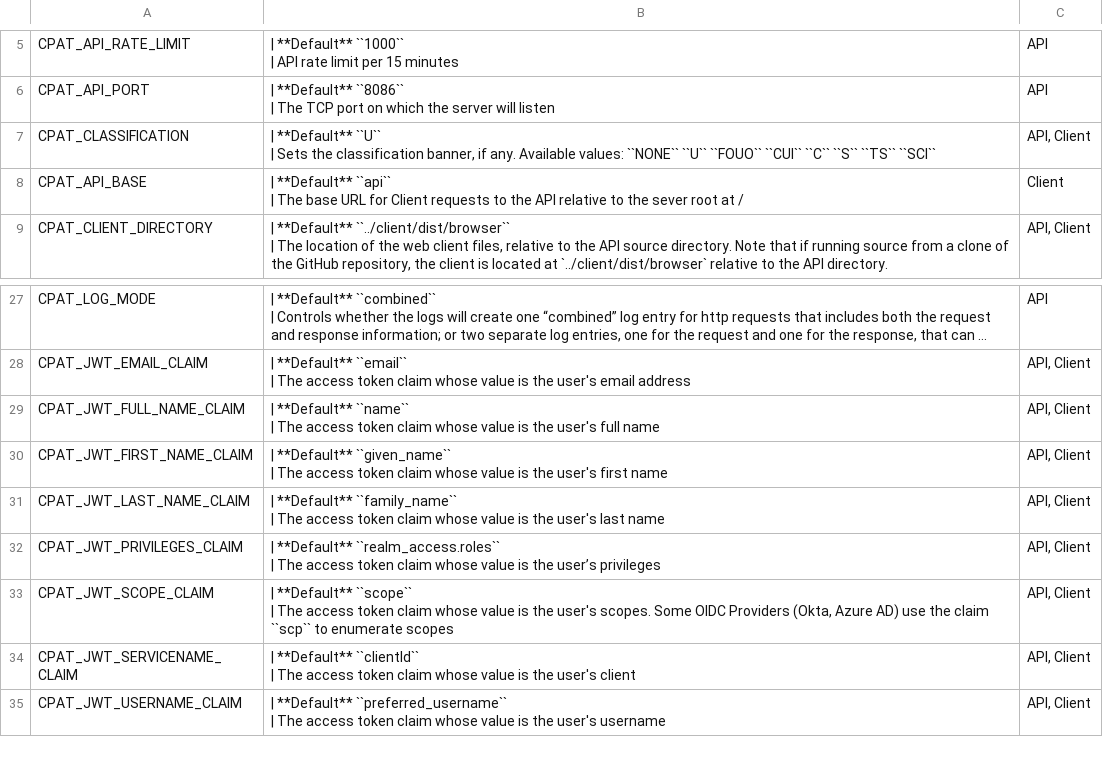
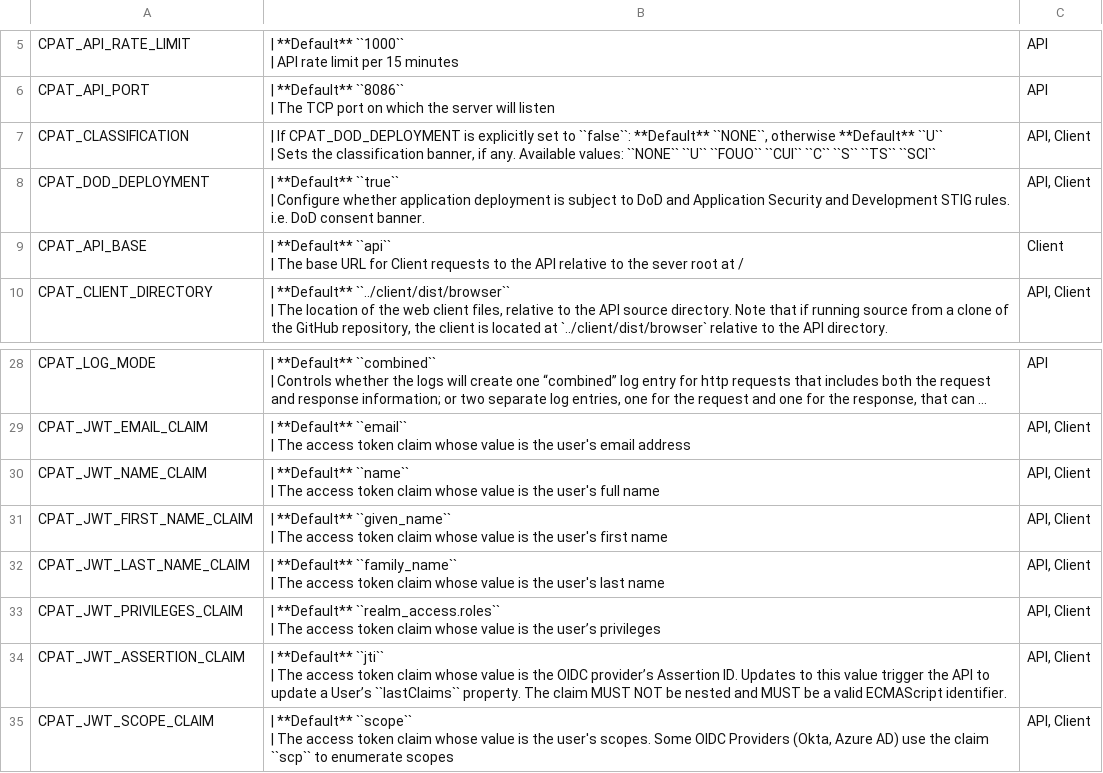
Before and after one commit to NSWC-Crane/C-PAT, a CSV file: docs/source/install/envvars.csv, drawn as a sheet; only a part is shown, gaps mark what is left out; the shorter side is filled out with more unchanged rows; long unchanged cells end in ….

```diff
--- a/docs/source/install/envvars.csv
+++ b/docs/source/install/envvars.csv
@@ -11,4 +11,6 @@
 | The TCP port on which the server will listen ","API"
-"CPAT_CLASSIFICATION","| **Default** ``U``
-| Sets the classification banner, if any. Available values: ``NONE`` ``U`` ``FOUO`` ``CUI`` ``C`` ``S`` ``TS`` ``SCI`` ","API, Client"
+"CPAT_CLASSIFICATION","| If CPAT_DOD_DEPLOYMENT is explicitly set to ``false``: **Default** ``NONE``, otherwise **Default** ``U``
+| Sets the classification banner, if any. Available values: ``NONE`` ``U`` ``FOUO`` ``CUI`` ``C`` ``S`` ``TS`` ``SCI`` ","API, Client"
+"CPAT_DOD_DEPLOYMENT","| **Default** ``true``
+| Configure whether application deployment is subject to DoD and Application Security and Development STIG rules. i.e. DoD consent banner.","API, Client"
 "CPAT_API_BASE","| **Default** ``api``
@@ -55,4 +57,4 @@
 | The access token claim whose value is the user's email address","API, Client"
-"CPAT_JWT_FULL_NAME_CLAIM","| **Default** ``name``
-| The access token claim whose value is the user's full name","API, Client"
+"CPAT_JWT_NAME_CLAIM","| **Default** ``name``
+| The access token claim whose value is the user's full name","API, Client"
 "CPAT_JWT_FIRST_NAME_CLAIM","| **Default** ``given_name``
@@ -63,2 +65,4 @@
 | The access token claim whose value is the user’s privileges ","API, Client"
+"CPAT_JWT_ASSERTION_CLAIM","| **Default** ``jti``
+| The access token claim whose value is the OIDC provider’s Assertion ID. Updates to this value trigger the API to update a User’s ``lastClaims`` property. The claim MUST NOT be nested and MUST be a valid ECMAScript identifier. ","API, Client"
 "CPAT_JWT_SCOPE_CLAIM","| **Default** ``scope``
```
Also changed, not shown: 2 other files.
